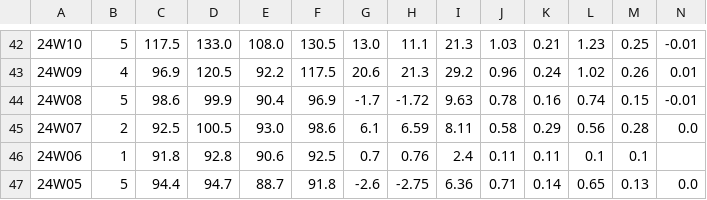
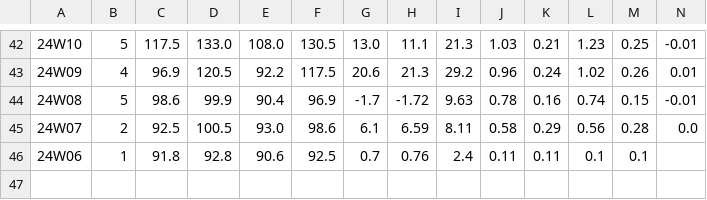
Before and after one commit to andylee-me/newest-work, a CSV file: converted_csv/K_Chart (6).csv, drawn as a sheet; only a part is shown, gaps mark what is left out; rows hold the shown columns only; the diff names each change by its address in the sheet, - before the commit and + after, or states it on an @@ line.

```diff
--- a/converted_csv/K_Chart (6).csv
+++ b/converted_csv/K_Chart (6).csv
-row 47: 24W05 | 5 | 94.4 | 94.7 | 88.7 | 91.8 | -2.6 | -2.75 | 6.36 | 0.71 | 0.14 | 0.65 | 0.13 | 0.0
```
Also changed, not shown: converted_csv/K_Chart (2).csv, converted_csv/K_Chart (4).csv, 14 other files.
